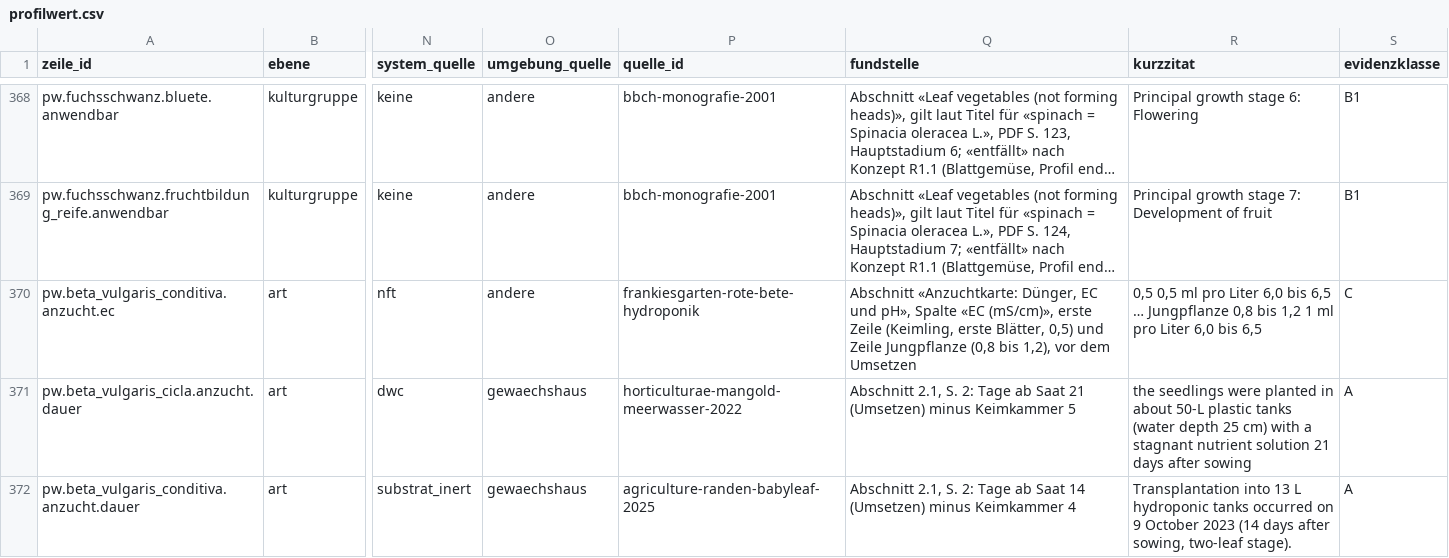
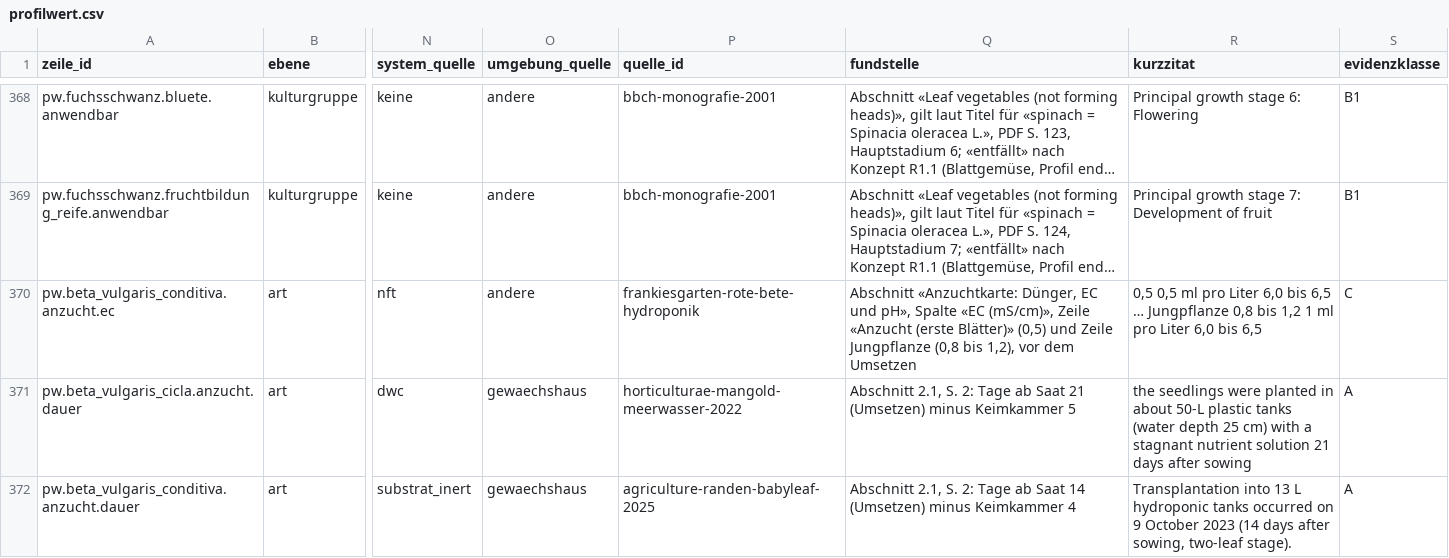
Before and after one commit to hydrovisor/hydrovisor.github.io, a CSV file: data/wissensbasis/freigegeben/profilwert.csv, drawn as a sheet; only a part is shown, gaps mark what is left out; long unchanged cells end in …; the diff names each change by its address in the sheet, - before the commit and + after, or states it on an @@ line.

```diff
--- a/data/wissensbasis/freigegeben/profilwert.csv
+++ b/data/wissensbasis/freigegeben/profilwert.csv
-Q370 (fundstelle): …«EC (mS/cm)», erste Zeile (Keimling, erste Blätter, 0,5) und Zeile…
+Q370 (fundstelle): …«EC (mS/cm)», Zeile «Anzucht (erste Blätter)» (0,5) und Zeile…
```
Also changed, not shown: data/wissensbasis/kandidaten/profilwert.csv, data/wissensbasis/kandidaten/teile/fruchtgemuese/profilwert.csv, 6 other files.
